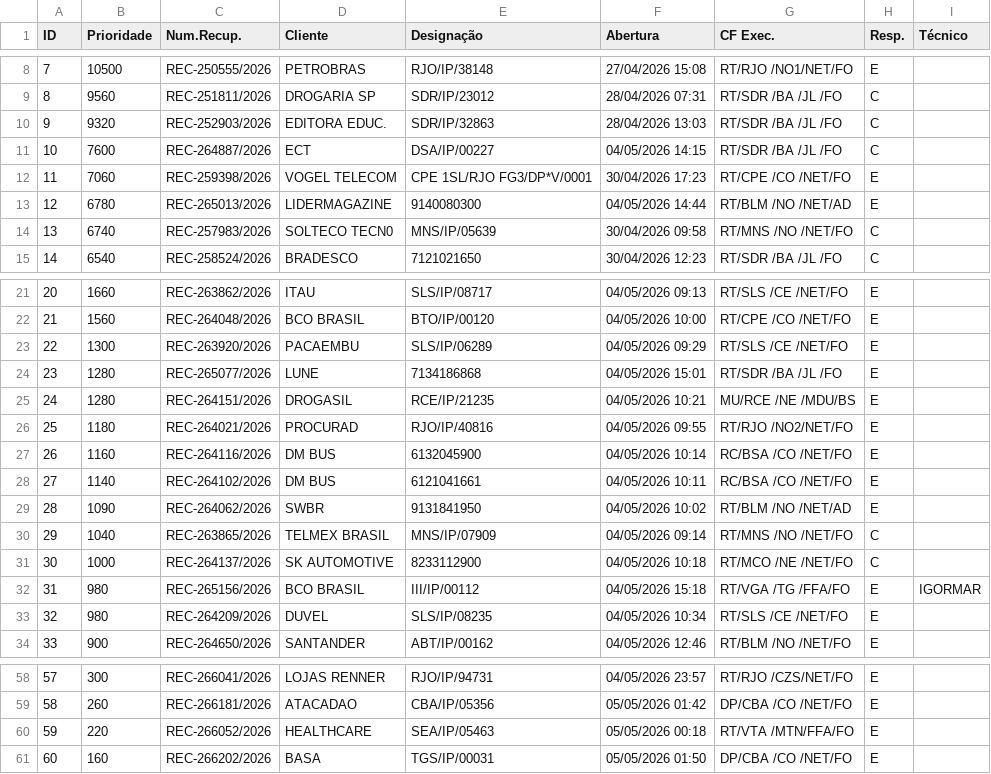
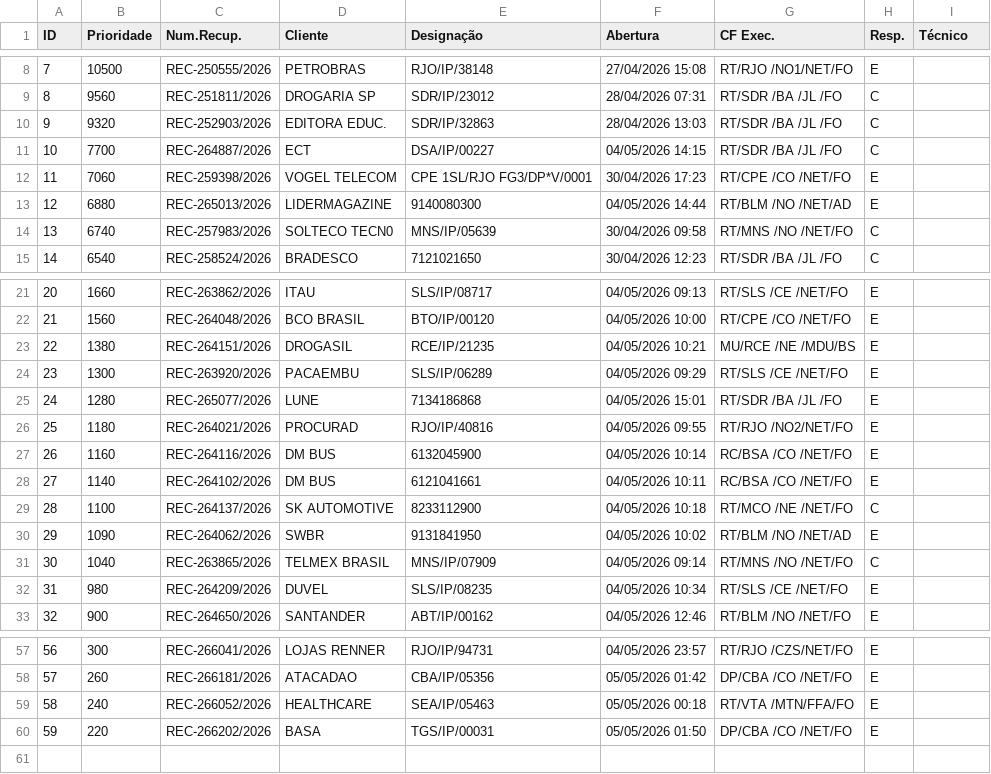
Before and after one commit to cpralonrj-pralon/embratel-sir, a CSV file: dados_rec.csv, drawn as a sheet; only a part is shown, gaps mark what is left out; removed rows and columns are numbered as before the commit, all else as after; the diff names each change by its address in the sheet, - before the commit and + after, or states it on an @@ line.

```diff
--- a/dados_rec.csv
+++ b/dados_rec.csv
-B11 (Prioridade): 7600
+B11 (Prioridade): 7700
-B13 (Prioridade): 6780
+B13 (Prioridade): 6880
+row 23: 22 | 1380 | REC-264151/2026 | DROGASIL | RCE/IP/21235 | 04/05/2026 10:21 | MU/RCE /NE /MDU/BS | E
@@ column A (ID) renumbered from row 24 down @@
-row 25: 24 | 1280 | REC-264151/2026 | DROGASIL | RCE/IP/21235 | 04/05/2026 10:21 | MU/RCE /NE /MDU/BS | E
+row 29: 28 | 1100 | REC-264137/2026 | SK AUTOMOTIVE | 8233112900 | 04/05/2026 10:18 | RT/MCO /NE /NET/FO | C
-row 31: 30 | 1000 | REC-264137/2026 | SK AUTOMOTIVE | 8233112900 | 04/05/2026 10:18 | RT/MCO /NE /NET/FO | C
-row 32: 31 | 980 | REC-265156/2026 | BCO BRASIL | III/IP/00112 | 04/05/2026 15:18 | RT/VGA /TG /FFA/FO | E | IGORMAR
-B59 (Prioridade): 220
+B59 (Prioridade): 240
-B60 (Prioridade): 160
+B60 (Prioridade): 220
```
Also changed, not shown: dados_ral.csv, dados_ral_enriched.csv, 2 other files.
